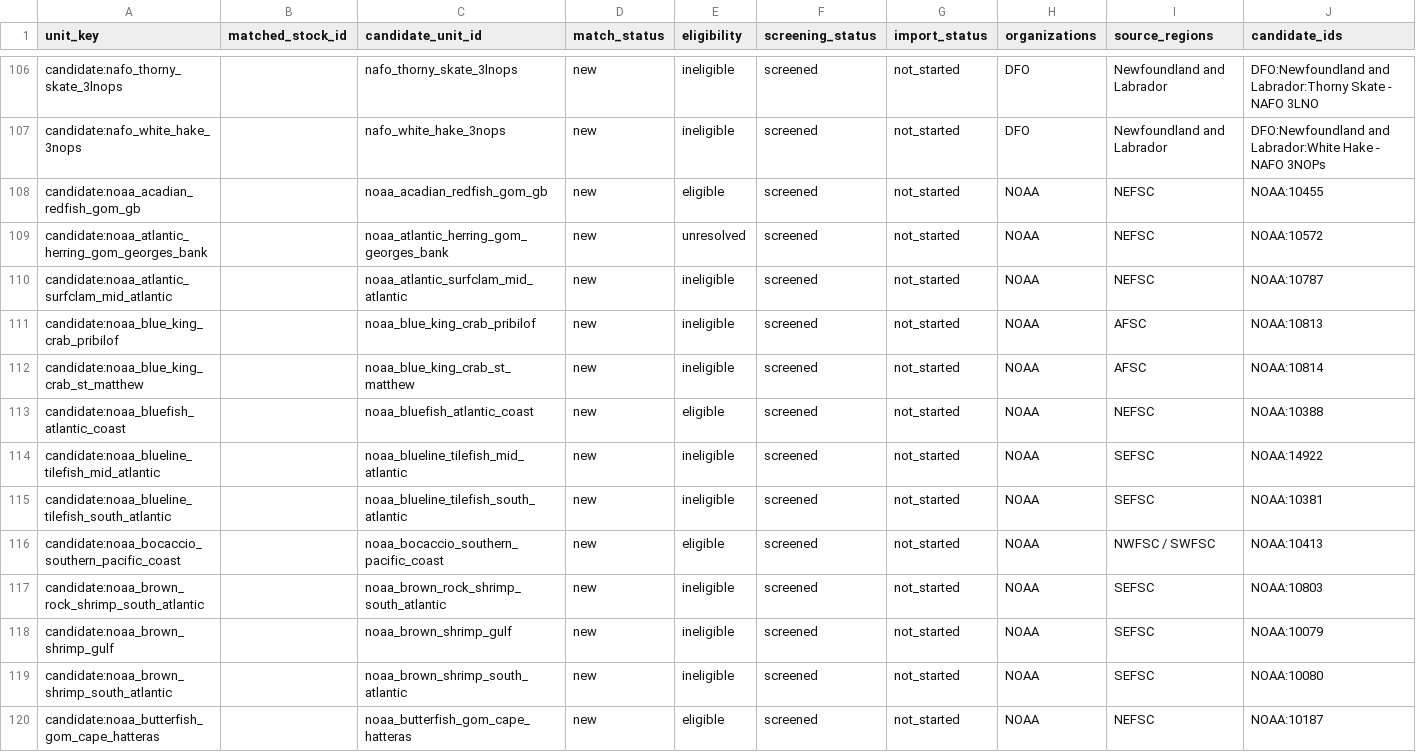
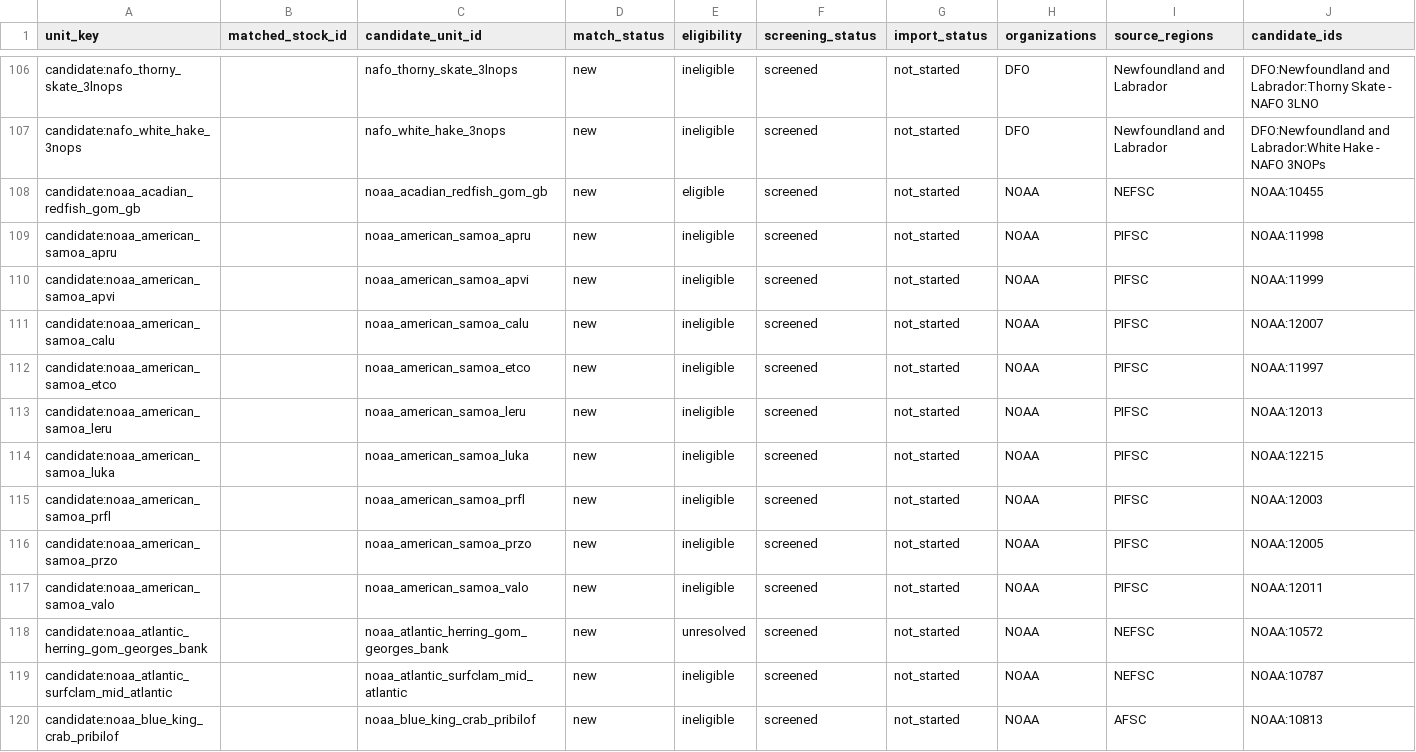
Before and after one commit to PaulRegular/tinyAM, a CSV file: analysis/comp_assessments/discovery/inventory_units.csv, drawn as a sheet; only a part is shown, gaps mark what is left out; the shorter side is filled out with more unchanged rows; rows hold the shown columns only; the diff names each change by its address in the sheet, - before the commit and + after, or states it on an @@ line.

Commit message:
Screen NOAA American Samoa assessment unit

```diff
--- a/analysis/comp_assessments/discovery/inventory_units.csv
+++ b/analysis/comp_assessments/discovery/inventory_units.csv
+row 109: candidate:noaa_american_samoa_apru |  | noaa_american_samoa_apru | new | ineligible | screened | not_started | NOAA | PIFSC | NOAA:11998
+row 110: candidate:noaa_american_samoa_apvi |  | noaa_american_samoa_apvi | new | ineligible | screened | not_started | NOAA | PIFSC | NOAA:11999
+row 111: candidate:noaa_american_samoa_calu |  | noaa_american_samoa_calu | new | ineligible | screened | not_started | NOAA | PIFSC | NOAA:12007
+row 112: candidate:noaa_american_samoa_etco |  | noaa_american_samoa_etco | new | ineligible | screened | not_started | NOAA | PIFSC | NOAA:11997
+row 113: candidate:noaa_american_samoa_leru |  | noaa_american_samoa_leru | new | ineligible | screened | not_started | NOAA | PIFSC | NOAA:12013
+row 114: candidate:noaa_american_samoa_luka |  | noaa_american_samoa_luka | new | ineligible | screened | not_started | NOAA | PIFSC | NOAA:12215
+row 115: candidate:noaa_american_samoa_prfl |  | noaa_american_samoa_prfl | new | ineligible | screened | not_started | NOAA | PIFSC | NOAA:12003
+row 116: candidate:noaa_american_samoa_przo |  | noaa_american_samoa_przo | new | ineligible | screened | not_started | NOAA | PIFSC | NOAA:12005
+row 117: candidate:noaa_american_samoa_valo |  | noaa_american_samoa_valo | new | ineligible | screened | not_started | NOAA | PIFSC | NOAA:12011
```
Also changed, not shown: analysis/comp_assessments/discovery/inventory_progress.csv, 7 other files.
